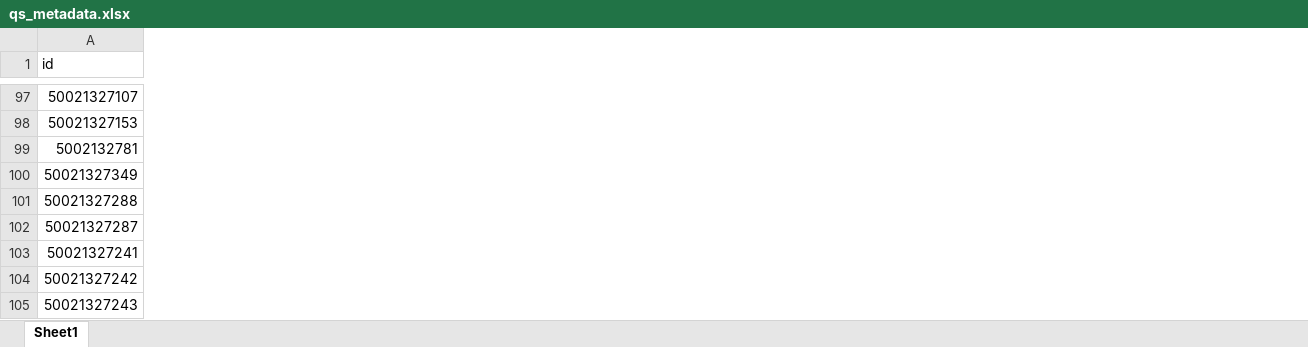
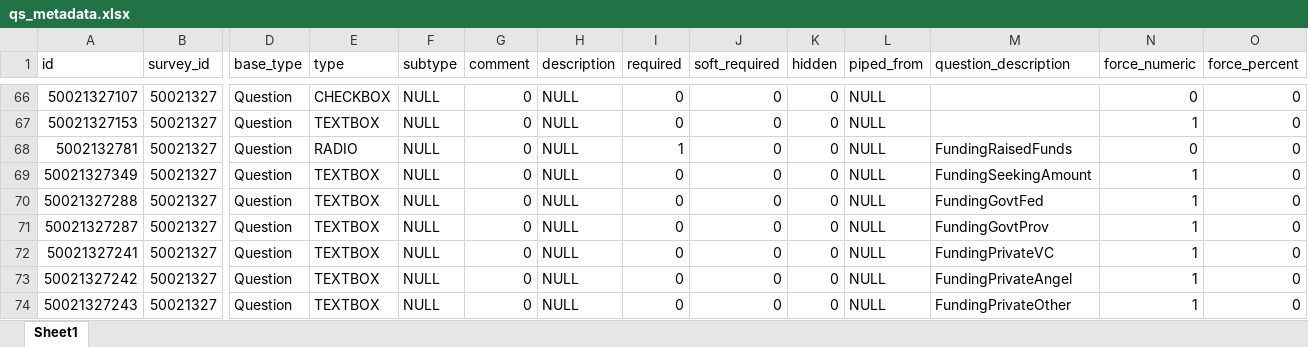
Before and after one commit to soldiers1989/MDCetl, an Excel workbook: Survey/qs_metadata.xlsx, sheet Sheet1, drawn as a sheet; only a part is shown, gaps mark what is left out; values as stored, in another font and other column widths than the file's, no borders; the diff covers the shown part only; the diff names each change by its address in the sheet, - before the commit and + after, or states it on an @@ line.

```diff
--- a/Survey/qs_metadata.xlsx (sheet Sheet1)
+++ b/Survey/qs_metadata.xlsx (sheet Sheet1)
@@ column B (survey_id) unhidden, rows 66-74: all 50021327 @@
@@ column D (base_type) unhidden, rows 66-74: all Question @@
@@ column E (type) unhidden, rows 66-74: CHECKBOX | TEXTBOX | RADIO | TEXTBOX | TEXTBOX | TEXTBOX | TEXTBOX | TEXTBOX | TEXTBOX @@
@@ column F (subtype) unhidden, rows 66-74: all NULL @@
@@ column G (comment) unhidden, rows 66-74: all 0 @@
@@ column H (description) unhidden, rows 66-74: all NULL @@
@@ column I (required) unhidden, rows 66-74: 0 | 0 | 1 | 0 | 0 | 0 | 0 | 0 | 0 @@
@@ column J (soft_required) unhidden, rows 66-74: all 0 @@
@@ column K (hidden) unhidden, rows 66-74: all 0 @@
@@ column L (piped_from) unhidden, rows 66-74: all NULL @@
@@ column M (question_description) unhidden, rows 68-74: FundingRaisedFunds | FundingSeekingAmount | FundingGovtFed | FundingGovtProv | FundingPrivateVC | FundingPrivateAngel | FundingPrivateOther @@
@@ column N (force_numeric) unhidden, rows 66-74: 0 | 1 | 0 | 1 | 1 | 1 | 1 | 1 | 1 @@
@@ column O (force_percent) unhidden, rows 66-74: all 0 @@
```
Also changed, not shown: 31 removed rows, 8 added columns and 1 edited cell elsewhere in this sheet, hidden cells, 3 other files.
